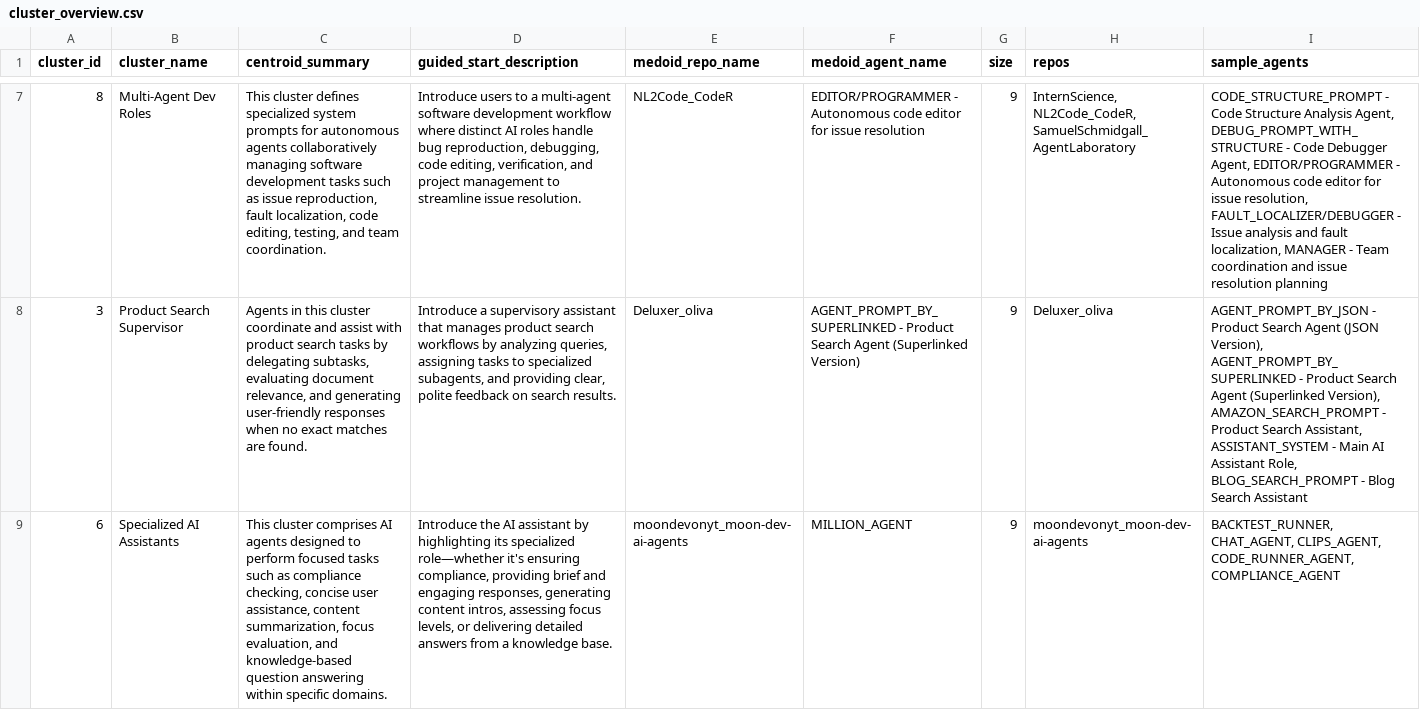
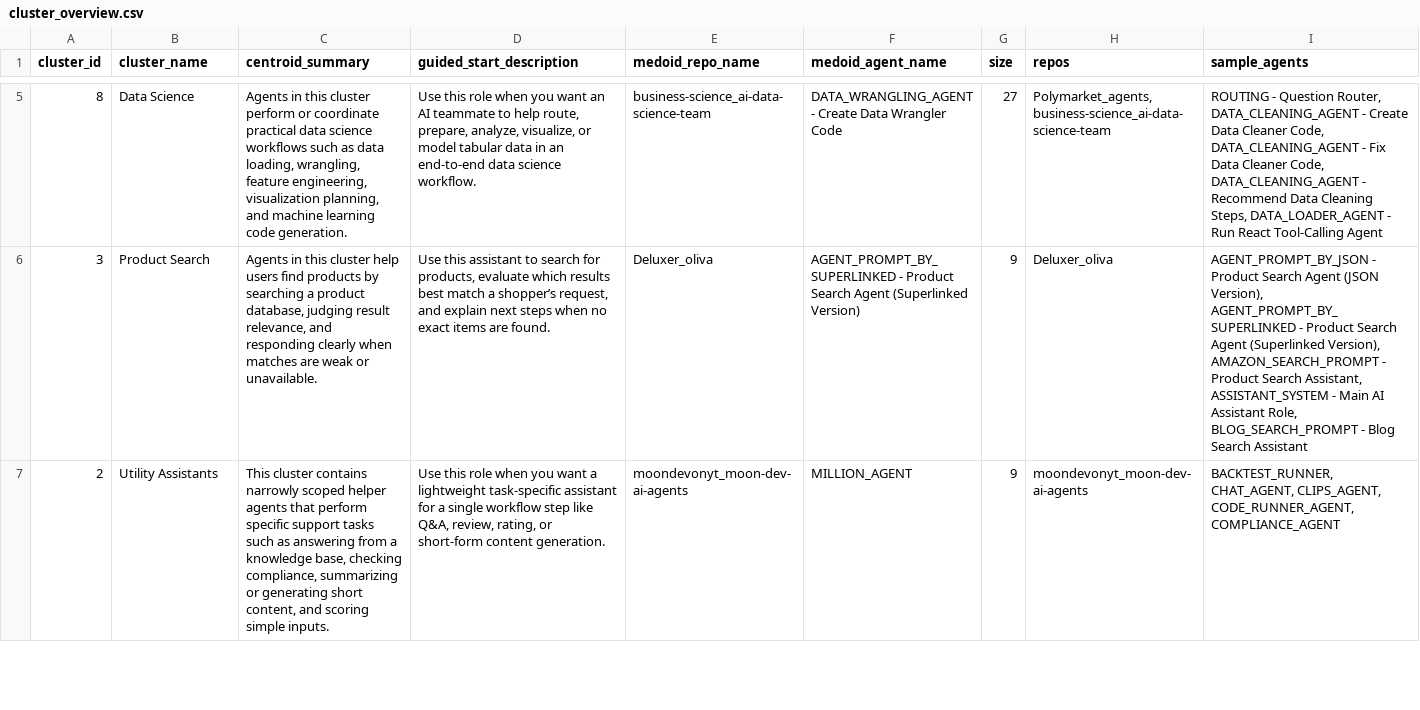
Before and after one commit to lebretou/MAS, a CSV file: component_analysis/data/analysis_outputs/cluster_overview.csv, drawn as a sheet; only a part is shown, gaps mark what is left out; addresses are those after the commit; the diff covers the shown part only; the diff names each change by its address in the sheet, - before the commit and + after, or states it on an @@ line.

```diff
--- a/component_analysis/data/analysis_outputs/cluster_overview.csv
+++ b/component_analysis/data/analysis_outputs/cluster_overview.csv
-B5 (cluster_name): Multi-Agent Dev Roles
+B5 (cluster_name): Data Science
-C5 (centroid_summary): This cluster defines specialized system prompts for autonomous agents collaboratively managing software development tasks such as issue reproduction, fault localization, code editing, testing, and team coordination.
+C5 (centroid_summary): Agents in this cluster perform or coordinate practical data science workflows such as data loading, wrangling, feature engineering, visualization planning, and machine learning code generation.
-D5 (guided_start_description): Introduce users to a multi-agent software development workflow where distinct AI roles handle bug reproduction, debugging, code editing, verification, and project management to streamline issue resolution.
+D5 (guided_start_description): Use this role when you want an AI teammate to help route, prepare, analyze, visualize, or model tabular data in an end-to-end data science workflow.
-E5 (medoid_repo_name): NL2Code_CodeR
+E5 (medoid_repo_name): business-science_ai-data-science-team
-F5 (medoid_agent_name): EDITOR/PROGRAMMER - Autonomous code editor for issue resolution
+F5 (medoid_agent_name): DATA_WRANGLING_AGENT - Create Data Wrangler Code
-G5 (size): 9
+G5 (size): 27
-H5 (repos): InternScience, NL2Code_CodeR, SamuelSchmidgall_AgentLaboratory
+H5 (repos): Polymarket_agents, business-science_ai-data-science-team
-I5 (sample_agents): CODE_STRUCTURE_PROMPT - Code Structure Analysis Agent, DEBUG_PROMPT_WITH_STRUCTURE - Code Debugger Agent, EDITOR/PROGRAMMER - Autonomous code editor for issue resolution, FAULT_LOCALIZER/DEBUGGER - Issue analysis and fault localization, MANAGER - Team coordination and issue resolution planning
+I5 (sample_agents): ROUTING - Question Router, DATA_CLEANING_AGENT - Create Data Cleaner Code, DATA_CLEANING_AGENT - Fix Data Cleaner Code, DATA_CLEANING_AGENT - Recommend Data Cleaning Steps, DATA_LOADER_AGENT - Run React Tool-Calling Agent
-B6 (cluster_name): Product Search Supervisor
+B6 (cluster_name): Product Search
-C6 (centroid_summary): …this cluster coordinate and assist with product search tasks by delegating subtasks, evaluating document relevance, and generating user-friendly responses when no exact matches are found.
+C6 (centroid_summary): …this cluster help users find products by searching a product database, judging result relevance, and responding clearly when matches are weak or unavailable.
-D6 (guided_start_description): Introduce a supervisory assistant that manages product search workflows by analyzing queries, assigning tasks to specialized subagents, and providing clear, polite feedback on search results.
+D6 (guided_start_description): Use this assistant to search for products, evaluate which results best match a shopper’s request, and explain next steps when no exact items are found.
-A7 (cluster_id): 6
+A7 (cluster_id): 2
-B7 (cluster_name): Specialized AI Assistants
+B7 (cluster_name): Utility Assistants
-C7 (centroid_summary): This cluster comprises AI agents designed to perform focused tasks such as compliance checking, concise user assistance, content summarization, focus evaluation, and knowledge-based question answering within specific domains.
+C7 (centroid_summary): This cluster contains narrowly scoped helper agents that perform specific support tasks such as answering from a knowledge base, checking compliance, summarizing or generating short content, and scoring simple inputs.
-D7 (guided_start_description): Introduce the AI assistant by highlighting its specialized role—whether it's ensuring compliance, providing brief and engaging responses, generating content intros, assessing focus levels, or delivering detailed answers from a knowledge base.
+D7 (guided_start_description): Use this role when you want a lightweight task-specific assistant for a single workflow step like Q&A, review, rating, or short-form content generation.
```
Also changed, not shown: 2 added rows, 4 removed rows and 33 edited cells elsewhere in this file, component_analysis/data/analysis_outputs/cluster_assignments.csv, component_analysis/data/analysis_outputs/cluster_component_profiles.csv, 33 other files.
